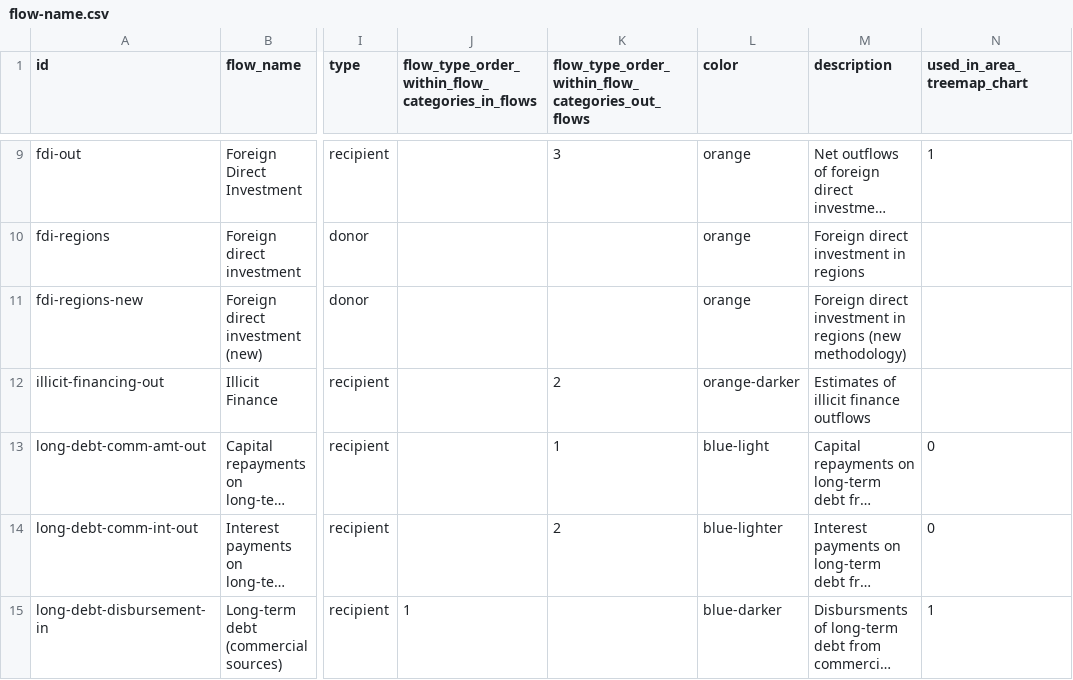
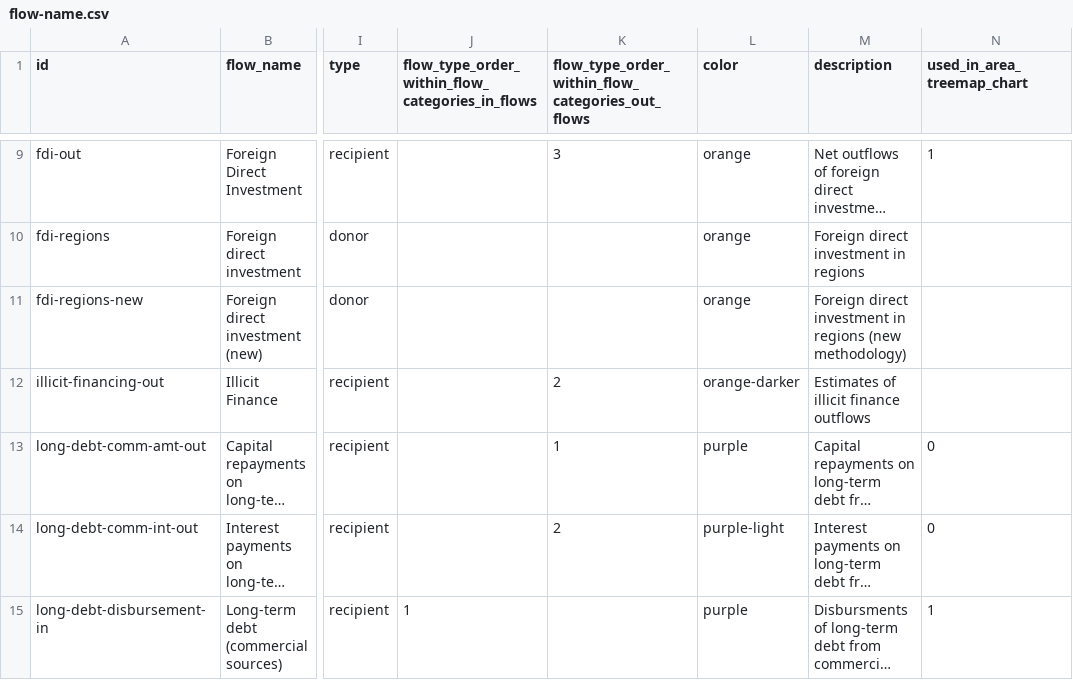
Before and after one commit to devinit/Datahub-cms, a CSV file: country-profile/flow-name.csv, drawn as a sheet; only a part is shown, gaps mark what is left out; long unchanged cells end in …; the diff covers the shown part only; the diff names each change by its address in the sheet, - before the commit and + after, or states it on an @@ line.

Commit message:
Metadata edits to colouring

```diff
--- a/country-profile/flow-name.csv
+++ b/country-profile/flow-name.csv
-L13 (color): blue-light
+L13 (color): purple
-L14 (color): blue-lighter
+L14 (color): purple-light
-L15 (color): blue-darker
+L15 (color): purple
```
Also changed, not shown: 9 edited cells elsewhere in this file.
